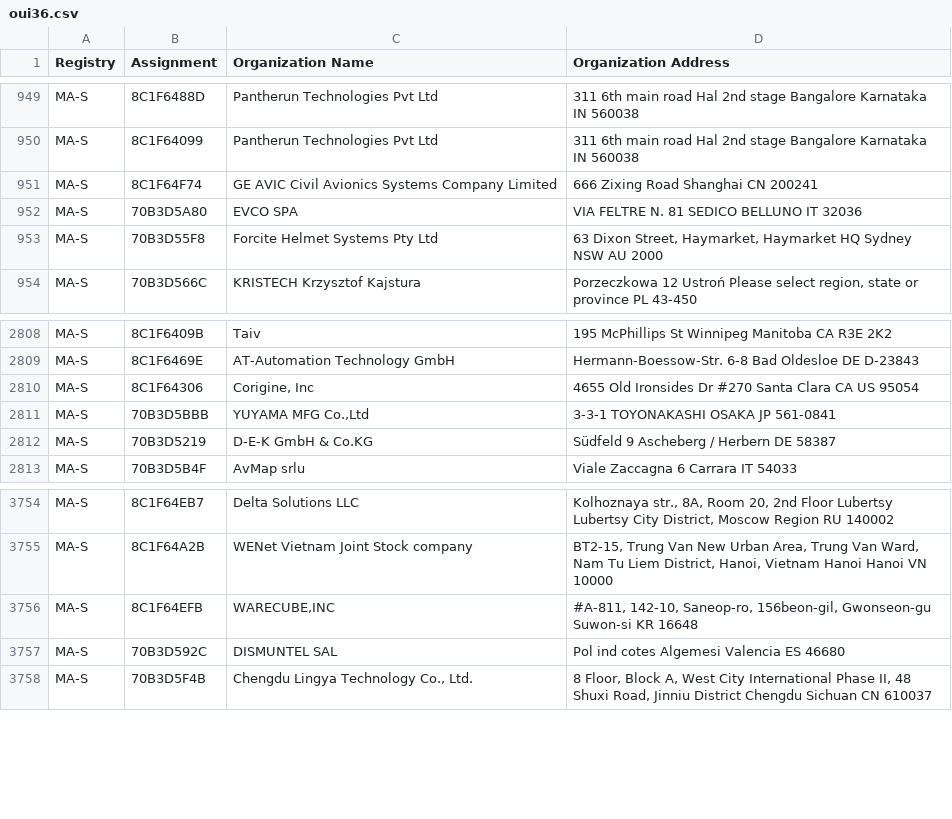
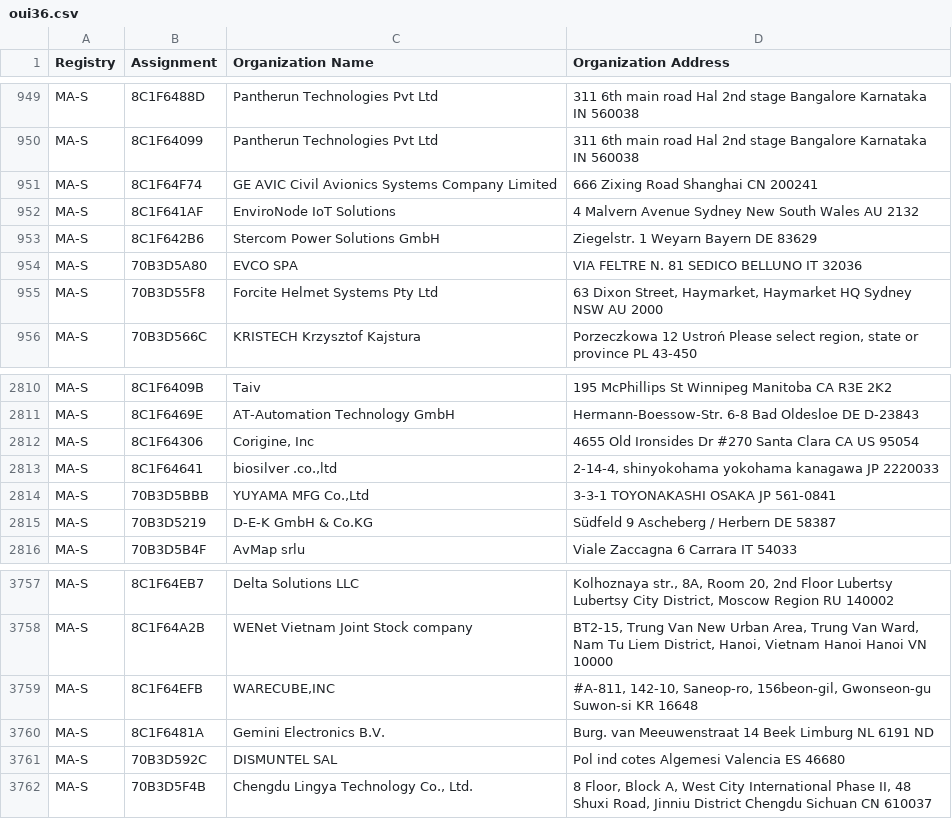
Before and after one commit to bedestall5/mac-tracker, a CSV file: data/ieee/oui36.csv, drawn as a sheet; only a part is shown, gaps mark what is left out; the diff names each change by its address in the sheet, - before the commit and + after, or states it on an @@ line.

```diff
--- a/data/ieee/oui36.csv
+++ b/data/ieee/oui36.csv
+row 952: MA-S | 8C1F641AF | EnviroNode IoT Solutions | 4 Malvern Avenue Sydney New South Wales AU 2132
+row 953: MA-S | 8C1F642B6 | Stercom Power Solutions GmbH | Ziegelstr. 1 Weyarn Bayern DE 83629
+row 2813: MA-S | 8C1F64641 | biosilver .co.,ltd | 2-14-4, shinyokohama yokohama kanagawa JP 2220033
+row 3760: MA-S | 8C1F6481A | Gemini Electronics B.V. | Burg. van Meeuwenstraat 14 Beek Limburg NL 6191 ND
```
Also changed, not shown: data/ieee/cid.csv, data/ieee/mam.csv, 34 other files.
